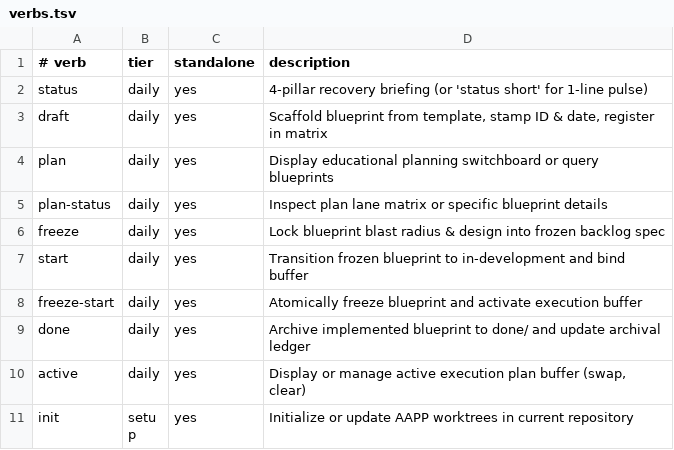
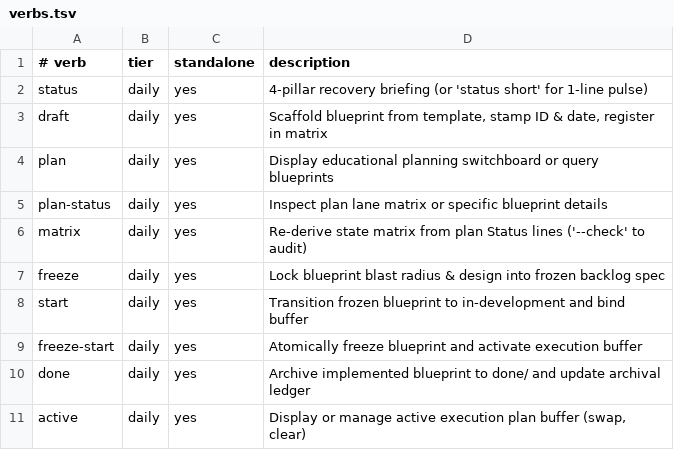
Before and after one commit to aapp-protocol/aapp-kit, a TSV file: lib/verbs.tsv, drawn as a sheet; only a part is shown; the shorter side is filled out with more unchanged rows; the diff names each change by its address in the sheet, - before the commit and + after, or states it on an @@ line.

Commit message:
feat: status registry & derived state matrix (P-30)
Makes the Status line in each .plans/current/*.md the single source of truth
for plan state, and derives state_matrix.md from it. The matrix was a
hand-maintained cache of data the plan files already owned, with nothing
reconciling the two, so agents could recover stale state from the one file
they trust most.

lib/plan_states.sh declares every status with its emoji, canonical name,
matrix section heading and sort rank. Matching is by canonical name rather
than glyph, so display and semantics stay separable. Adopters extend the
vocabulary through git config aapp.planState.<slug>; malformed entries warn
and are skipped rather than breaking status output. The retired red and
yellow glyphs are dropped with no alias, per the clean break invariant,
keeping the shipped status set colour-blind friendly.

lib/cmd_matrix.sh derives the matrix: sections and their order come from the
registry, so headings are generated rather than parsed and can no longer
drift between adopters. Human-owned content survives -- the Roadmap block is
carried verbatim and each row's annotation after the first em-dash is
reattached by Plan ID, so notes persist when a plan moves between sections.
Rows with no backing file in current/ disappear by derivation, and a status
matching no registry entry lands in a visible Unrecognized section instead
of being folded into the Incubator.

One check-and-sync engine, called wherever a current matrix is needed:
- aapp matrix runs it directly, with --check for a read-only audit.
- aapp status runs it before reading, so the Roadmap line and Next Action
  footer report the real board rather than a stale cache.
- draft, freeze, freeze-start and start run it before staging. They
  previously patched a row's emoji in place with sed, which could recolour a
  row but never move it, leaving a frozen plan under the Incubator wearing a
  frozen badge.

While paused the sync still writes and reports the commit as deferred until
aapp resume: the pause allowlist excludes state_matrix.md, and the
uncommitted diff is the visible record of how the board moved during the
pause.

Covered by tests/plan_states_test.sh (19 cases) and tests/matrix_test.sh
(34 cases).

AI-Agent: Claude
AI-Vendor: Anthropic
AI-Model: claude-opus-5

```diff
--- a/lib/verbs.tsv
+++ b/lib/verbs.tsv
+row 6: matrix | daily | yes | Re-derive state matrix from plan Status lines ('--check' to audit)
```
Also changed, not shown: 11 other files.
